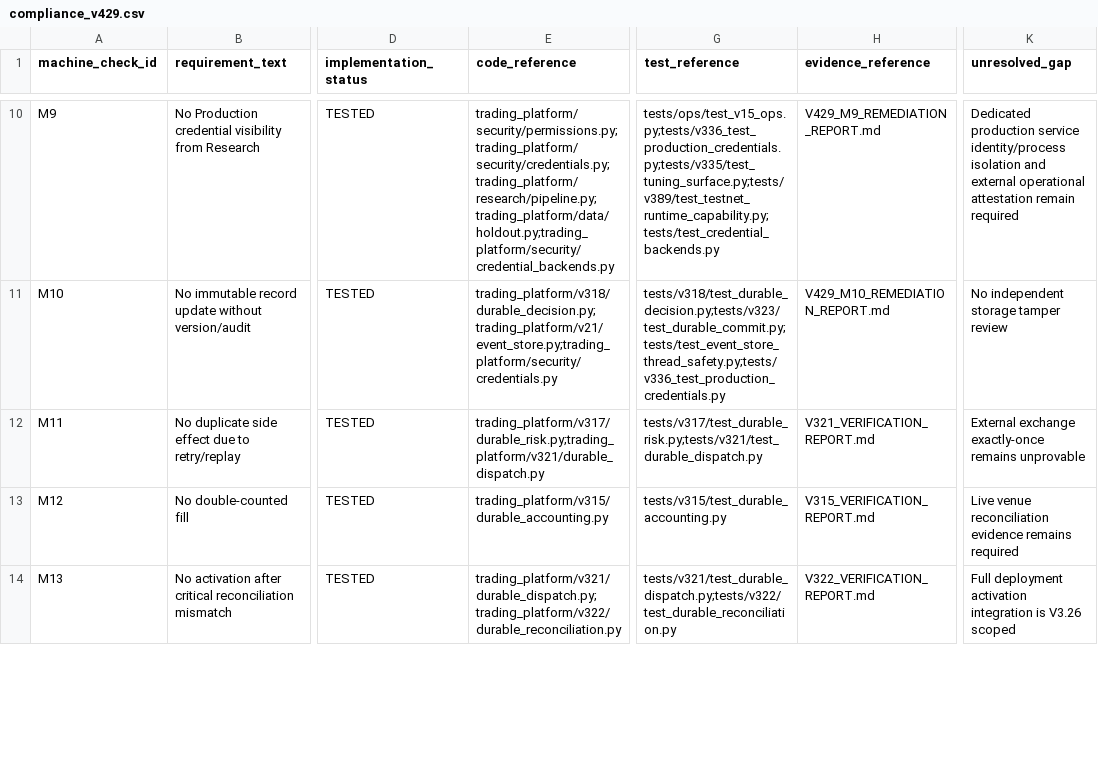
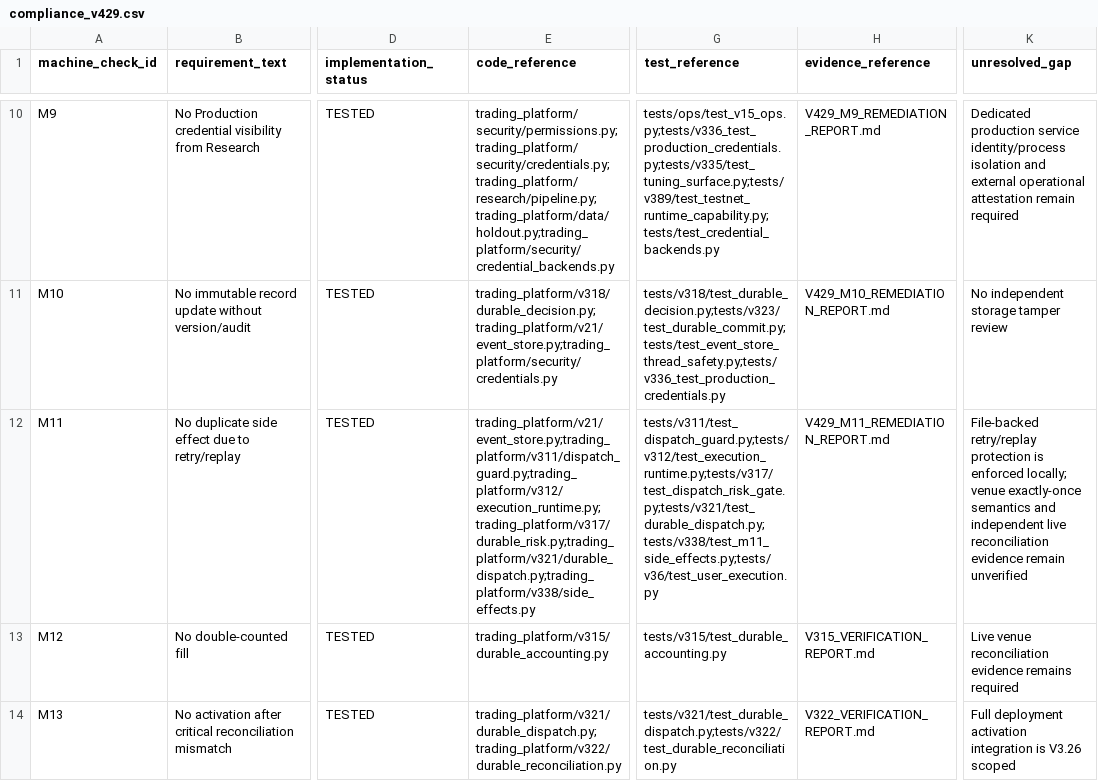
Before and after one commit to Zenex-cpp/Quant_trading_platform, a CSV file: compliance_v429.csv, drawn as a sheet; only a part is shown, gaps mark what is left out; the diff names each change by its address in the sheet, - before the commit and + after, or states it on an @@ line.

Commit message:
Harden M11 retry and replay persistence

```diff
--- a/compliance_v429.csv
+++ b/compliance_v429.csv
-E12 (code_reference): trading_platform/v317/durable_risk.py;trading_platform/v321/durable_dispatch.py
+E12 (code_reference): trading_platform/v21/event_store.py;trading_platform/v311/dispatch_guard.py;trading_platform/v312/execution_runtime.py;trading_platform/v317/durable_risk.py;trading_platform/v321/durable_dispatch.py;trading_platform/v338/side_effects.py
-G12 (test_reference): tests/v317/test_durable_risk.py;tests/v321/test_durable_dispatch.py
+G12 (test_reference): tests/v311/test_dispatch_guard.py;tests/v312/test_execution_runtime.py;tests/v317/test_dispatch_risk_gate.py;tests/v321/test_durable_dispatch.py;tests/v338/test_m11_side_effects.py;tests/v36/test_user_execution.py
-H12 (evidence_reference): V321_VERIFICATION_REPORT.md
+H12 (evidence_reference): V429_M11_REMEDIATION_REPORT.md
-K12 (unresolved_gap): External exchange exactly-once remains unprovable
+K12 (unresolved_gap): File-backed retry/replay protection is enforced locally; venue exactly-once semantics and independent live reconciliation evidence remain unverified
```
Also changed, not shown: 22 other files.
